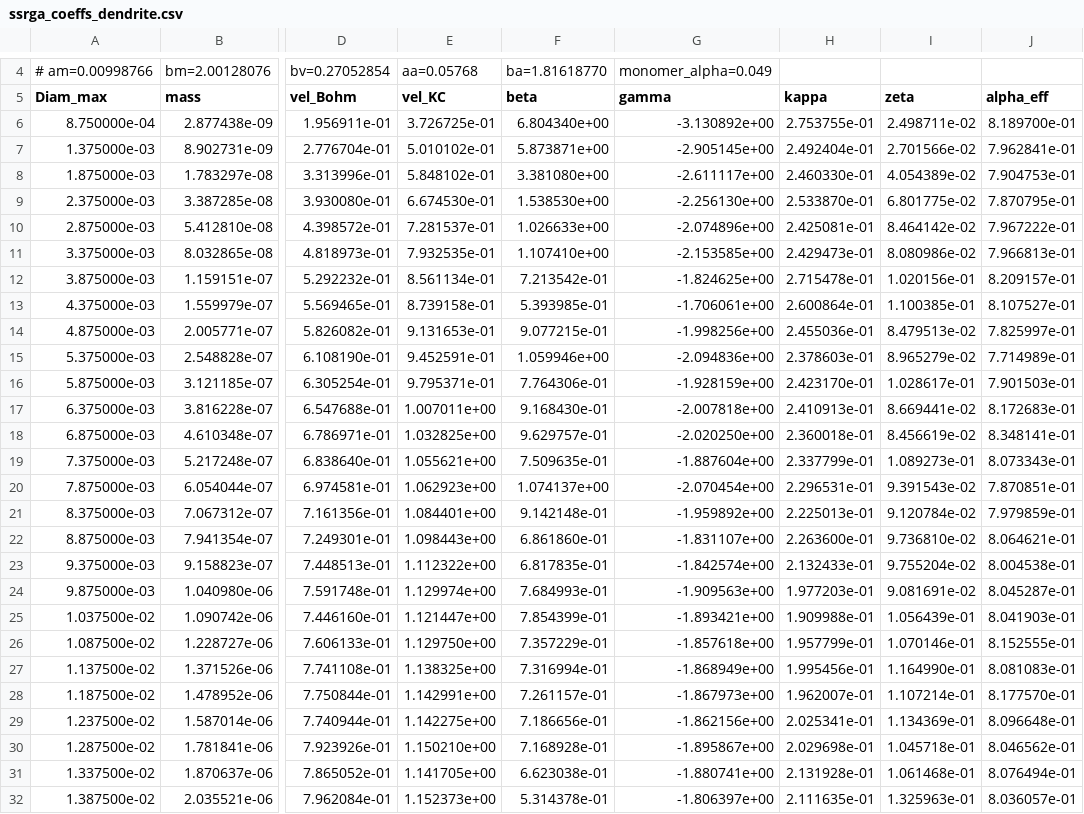
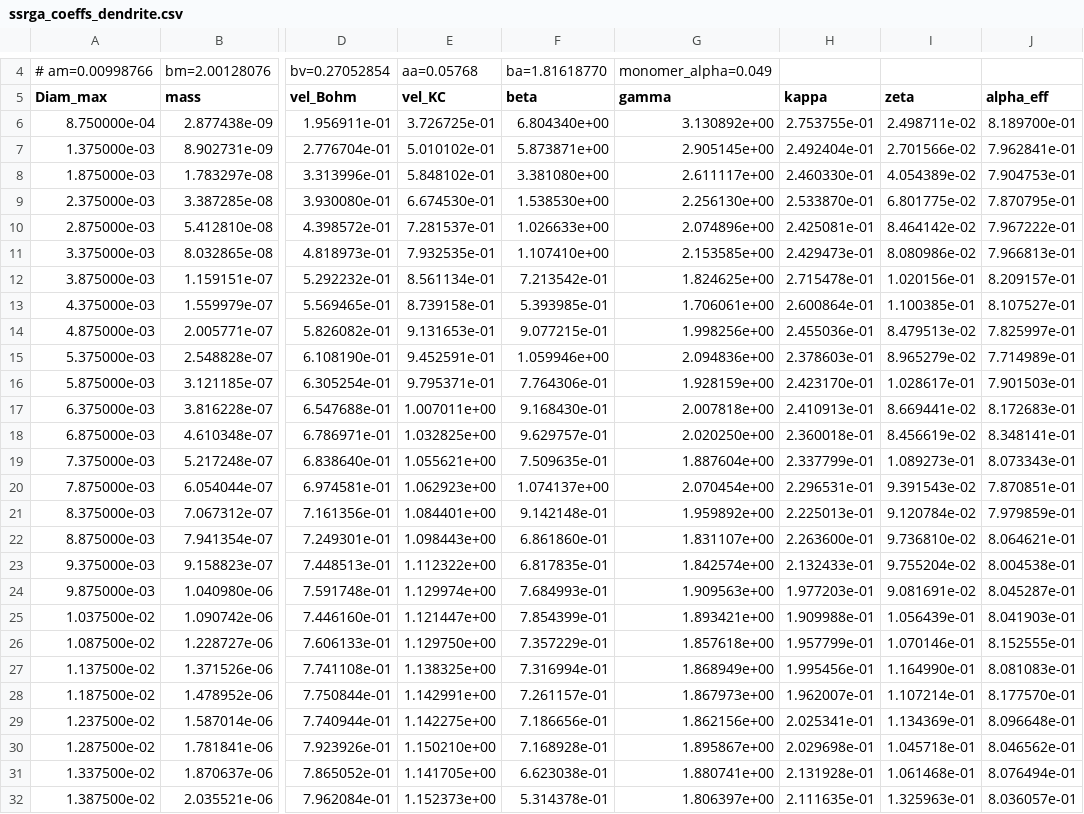
Before and after one commit to OPTIMICe-team/snowScatt, a CSV file: python/snowProperties/ssrga_coeffs_dendrite.csv, drawn as a sheet; only a part is shown, gaps mark what is left out; the diff covers the shown part only; the diff names each change by its address in the sheet, - before the commit and + after, or states it on an @@ line.

Commit message:
incorporated the new particle tables

```diff
--- a/python/snowProperties/ssrga_coeffs_dendrite.csv
+++ b/python/snowProperties/ssrga_coeffs_dendrite.csv
-G6 (gamma): -3.130892e+00
+G6 (gamma): 3.130892e+00
-G7 (gamma): -2.905145e+00
+G7 (gamma): 2.905145e+00
-G8 (gamma): -2.611117e+00
+G8 (gamma): 2.611117e+00
-G9 (gamma): -2.256130e+00
+G9 (gamma): 2.256130e+00
-G10 (gamma): -2.074896e+00
+G10 (gamma): 2.074896e+00
-G11 (gamma): -2.153585e+00
+G11 (gamma): 2.153585e+00
-G12 (gamma): -1.824625e+00
+G12 (gamma): 1.824625e+00
-G13 (gamma): -1.706061e+00
+G13 (gamma): 1.706061e+00
-G14 (gamma): -1.998256e+00
+G14 (gamma): 1.998256e+00
-G15 (gamma): -2.094836e+00
+G15 (gamma): 2.094836e+00
-G16 (gamma): -1.928159e+00
+G16 (gamma): 1.928159e+00
-G17 (gamma): -2.007818e+00
+G17 (gamma): 2.007818e+00
-G18 (gamma): -2.020250e+00
+G18 (gamma): 2.020250e+00
-G19 (gamma): -1.887604e+00
+G19 (gamma): 1.887604e+00
-G20 (gamma): -2.070454e+00
+G20 (gamma): 2.070454e+00
-G21 (gamma): -1.959892e+00
+G21 (gamma): 1.959892e+00
-G22 (gamma): -1.831107e+00
+G22 (gamma): 1.831107e+00
-G23 (gamma): -1.842574e+00
+G23 (gamma): 1.842574e+00
-G24 (gamma): -1.909563e+00
+G24 (gamma): 1.909563e+00
-G25 (gamma): -1.893421e+00
+G25 (gamma): 1.893421e+00
-G26 (gamma): -1.857618e+00
+G26 (gamma): 1.857618e+00
-G27 (gamma): -1.868949e+00
+G27 (gamma): 1.868949e+00
-G28 (gamma): -1.867973e+00
+G28 (gamma): 1.867973e+00
-G29 (gamma): -1.862156e+00
+G29 (gamma): 1.862156e+00
-G30 (gamma): -1.895867e+00
+G30 (gamma): 1.895867e+00
-G31 (gamma): -1.880741e+00
+G31 (gamma): 1.880741e+00
-G32 (gamma): -1.806397e+00
+G32 (gamma): 1.806397e+00
```
Also changed, not shown: 8 edited cells elsewhere in this file, python/snowProperties/ssrga_coeffs_column.csv, python/snowProperties/ssrga_coeffs_mixcolumndend.csv, 18 other files.
